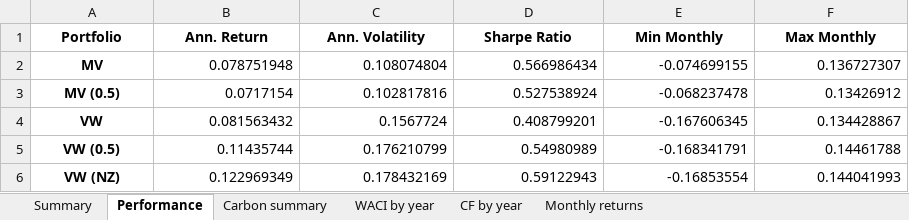
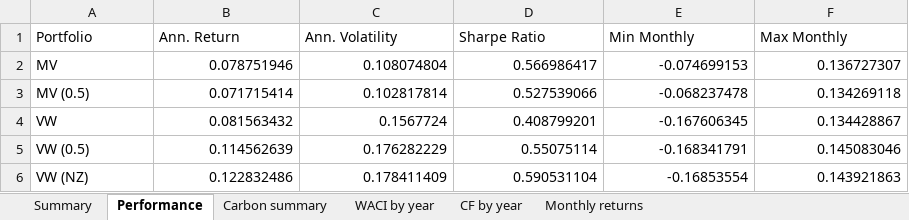
Before and after one commit to vrelvape/SAAM-Project, an Excel workbook: outputs/excel/Part_II_results_filled.xlsx, sheet Performance, drawn as a sheet; values as stored, in another font and other column widths than the file's, no borders; the diff names each change by its address in the sheet, - before the commit and + after, or states it on an @@ line.

```diff
--- a/outputs/excel/Part_II_results_filled.xlsx (sheet Performance)
+++ b/outputs/excel/Part_II_results_filled.xlsx (sheet Performance)
@@ A1:F1 bold: on → off, alignment: center → left @@
@@ A2:A6 bold: on → off, alignment: center → left @@
-B2 (Ann. Return): 0.078751948
+B2 (Ann. Return): 0.078751946
-D2 (Sharpe Ratio): 0.566986434
+D2 (Sharpe Ratio): 0.566986417
-E2 (Min Monthly): -0.074699155
+E2 (Min Monthly): -0.074699153
-B3 (Ann. Return): 0.0717154
+B3 (Ann. Return): 0.071715414
-C3 (Ann. Volatility): 0.102817816
+C3 (Ann. Volatility): 0.102817814
-D3 (Sharpe Ratio): 0.527538924
+D3 (Sharpe Ratio): 0.527539066
-F3 (Max Monthly): 0.13426912
+F3 (Max Monthly): 0.134269118
-B5 (Ann. Return): 0.11435744
+B5 (Ann. Return): 0.114562639
-C5 (Ann. Volatility): 0.176210799
+C5 (Ann. Volatility): 0.176282229
-D5 (Sharpe Ratio): 0.54980989
+D5 (Sharpe Ratio): 0.55075114
-F5 (Max Monthly): 0.14461788
+F5 (Max Monthly): 0.145083046
-B6 (Ann. Return): 0.122969349
+B6 (Ann. Return): 0.122832486
-C6 (Ann. Volatility): 0.178432169
+C6 (Ann. Volatility): 0.178411409
-D6 (Sharpe Ratio): 0.59122943
+D6 (Sharpe Ratio): 0.590531104
-F6 (Max Monthly): 0.144041993
+F6 (Max Monthly): 0.143921863
```
Also changed, not shown: sheet Monthly returns, sheet WACI by year, sheet CF by year, sheet Carbon summary, charts or pictures, outputs/Part_I_results_filled.xlsx, outputs/excel/Part_I_template_filled.xlsx, 37 other files.
